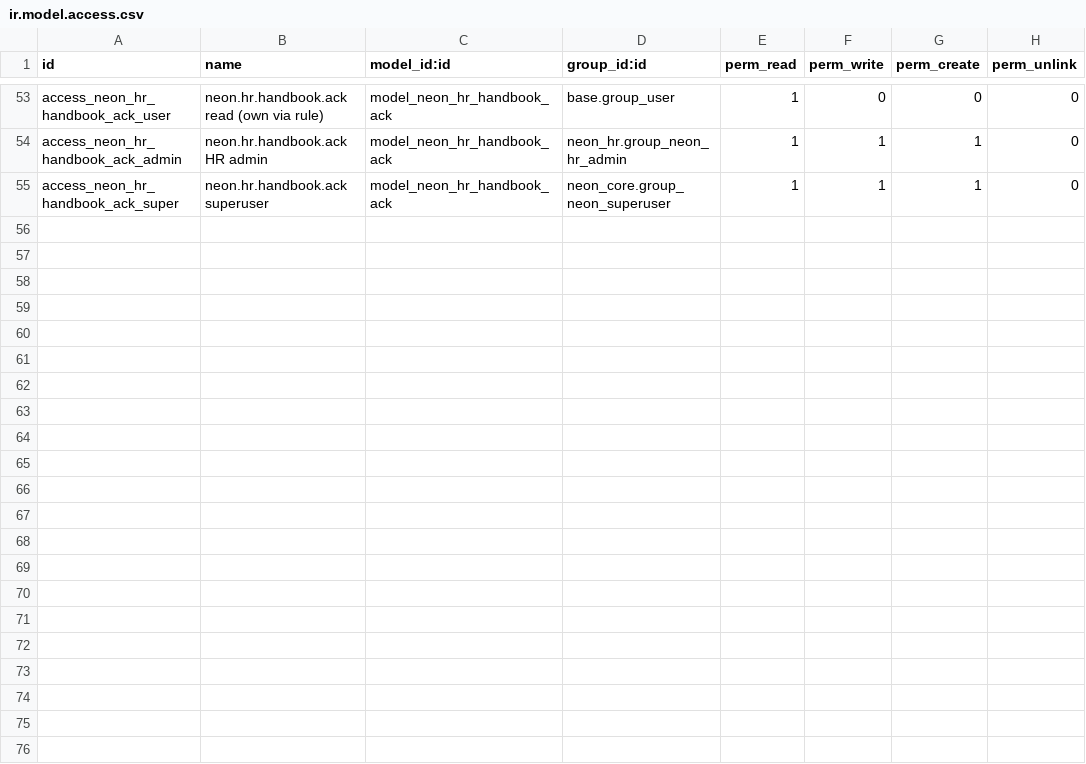
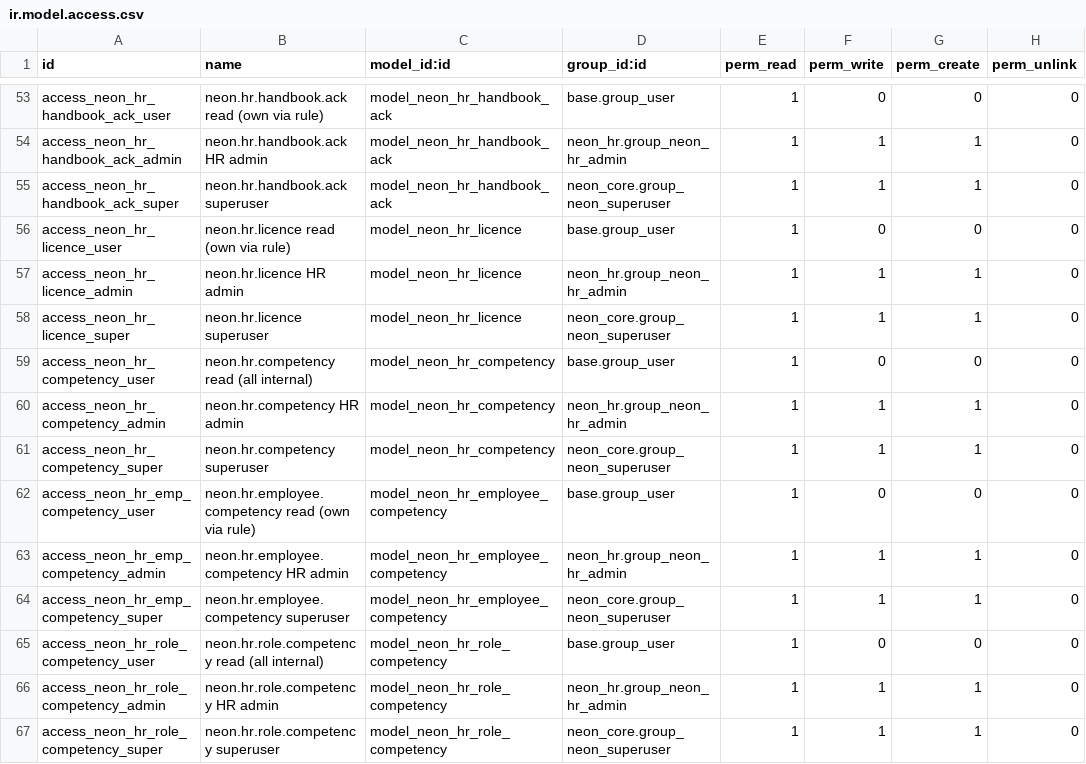
Before and after one commit to tatenda-it/neon-odoo, a CSV file: addons/neon_hr/security/ir.model.access.csv, drawn as a sheet; only a part is shown, gaps mark what is left out; the diff names each change by its address in the sheet, - before the commit and + after, or states it on an @@ line.

```diff
--- a/addons/neon_hr/security/ir.model.access.csv
+++ b/addons/neon_hr/security/ir.model.access.csv
+row 56: access_neon_hr_licence_user | neon.hr.licence read (own via rule) | model_neon_hr_licence | base.group_user | 1 | 0 | 0 | 0
+row 57: access_neon_hr_licence_admin | neon.hr.licence HR admin | model_neon_hr_licence | neon_hr.group_neon_hr_admin | 1 | 1 | 1 | 0
+row 58: access_neon_hr_licence_super | neon.hr.licence superuser | model_neon_hr_licence | neon_core.group_neon_superuser | 1 | 1 | 1 | 0
+row 59: access_neon_hr_competency_user | neon.hr.competency read (all internal) | model_neon_hr_competency | base.group_user | 1 | 0 | 0 | 0
+row 60: access_neon_hr_competency_admin | neon.hr.competency HR admin | model_neon_hr_competency | neon_hr.group_neon_hr_admin | 1 | 1 | 1 | 0
+row 61: access_neon_hr_competency_super | neon.hr.competency superuser | model_neon_hr_competency | neon_core.group_neon_superuser | 1 | 1 | 1 | 0
+row 62: access_neon_hr_emp_competency_user | neon.hr.employee.competency read (own via rule) | model_neon_hr_employee_competency | base.group_user | 1 | 0 | 0 | 0
+row 63: access_neon_hr_emp_competency_admin | neon.hr.employee.competency HR admin | model_neon_hr_employee_competency | neon_hr.group_neon_hr_admin | 1 | 1 | 1 | 0
+row 64: access_neon_hr_emp_competency_super | neon.hr.employee.competency superuser | model_neon_hr_employee_competency | neon_core.group_neon_superuser | 1 | 1 | 1 | 0
+row 65: access_neon_hr_role_competency_user | neon.hr.role.competency read (all internal) | model_neon_hr_role_competency | base.group_user | 1 | 0 | 0 | 0
+row 66: access_neon_hr_role_competency_admin | neon.hr.role.competency HR admin | model_neon_hr_role_competency | neon_hr.group_neon_hr_admin | 1 | 1 | 1 | 0
+row 67: access_neon_hr_role_competency_super | neon.hr.role.competency superuser | model_neon_hr_role_competency | neon_core.group_neon_superuser | 1 | 1 | 1 | 0
```
Also changed, not shown: 21 other files.
